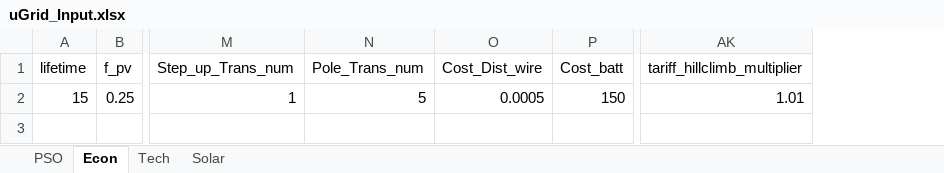
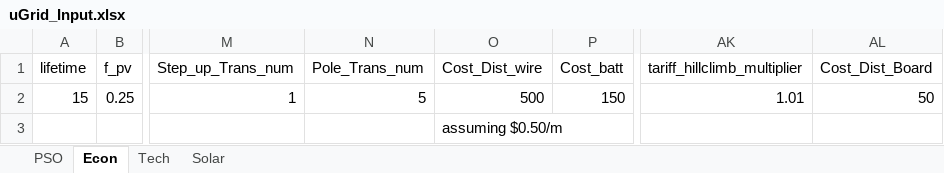
Before and after one commit to onepowerLS/uGrid_uGridNet, an Excel workbook: uGrid_Input.xlsx, sheet Econ, drawn as a sheet; only a part is shown, gaps mark what is left out; values as stored, in another font and other column widths than the file's, no borders; rows hold the shown columns only; the diff names each change by its address in the sheet, - before the commit and + after, or states it on an @@ line.

Commit message:
uGridNet Upgrades
added cost calculations to use as optimizer reduction factor. Added economic input for the cost calculation in ugrid net for the distribution boards on the poles.

```diff
--- a/uGrid_Input.xlsx (sheet Econ)
+++ b/uGrid_Input.xlsx (sheet Econ)
+column AL (Cost_Dist_Board), row 2: 50
-O2 (Cost_Dist_wire): 0.0005
+O2 (Cost_Dist_wire): 500
+row 3:  |  |  |  | assuming $0.50/m
```
Also changed, not shown: 1 other file.
